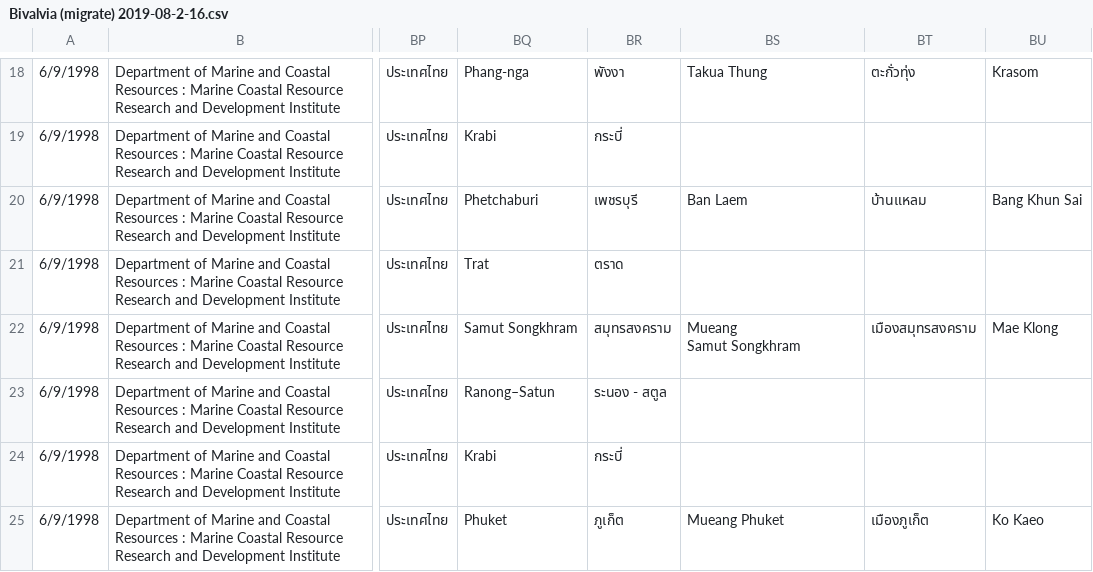
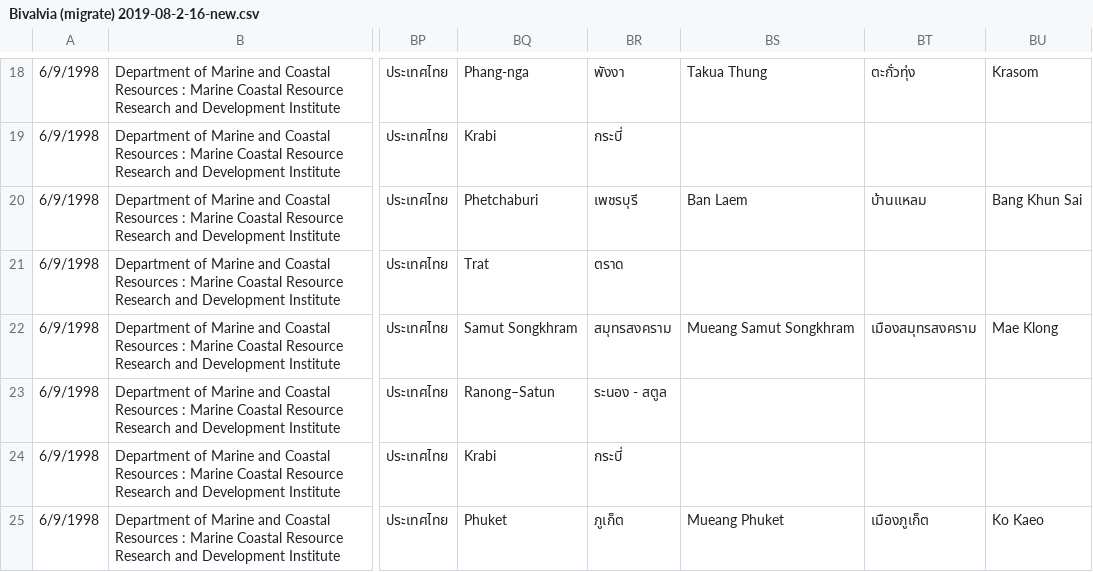
Before and after one commit to 365zocial/mrds-gdcc, a CSV file: raw_data/Bivalvia (migrate) 2019-08-2-16-new.csv (was raw_data/Bivalvia (migrate) 2019-08-2-16.csv), drawn as a sheet; only a part is shown, gaps mark what is left out; ↵ is a line break in a cell; the diff names each change by its address in the sheet, - before the commit and + after, or states it on an @@ line.

Commit message:
edit bug migrate and edit file migrate

```diff
--- a/raw_data/Bivalvia (migrate) 2019-08-2-16.csv
+++ b/raw_data/Bivalvia (migrate) 2019-08-2-16-new.csv
-BS22: Mueang ↵ Samut Songkhram
+BS22: Mueang Samut Songkhram
```
Also changed, not shown: raw_data/Bivalvia (migrate) 2019-08-1-3.csv, raw_data/Bivalvia (migrate) 2019-08-2-15-new.csv, 6 other files.
